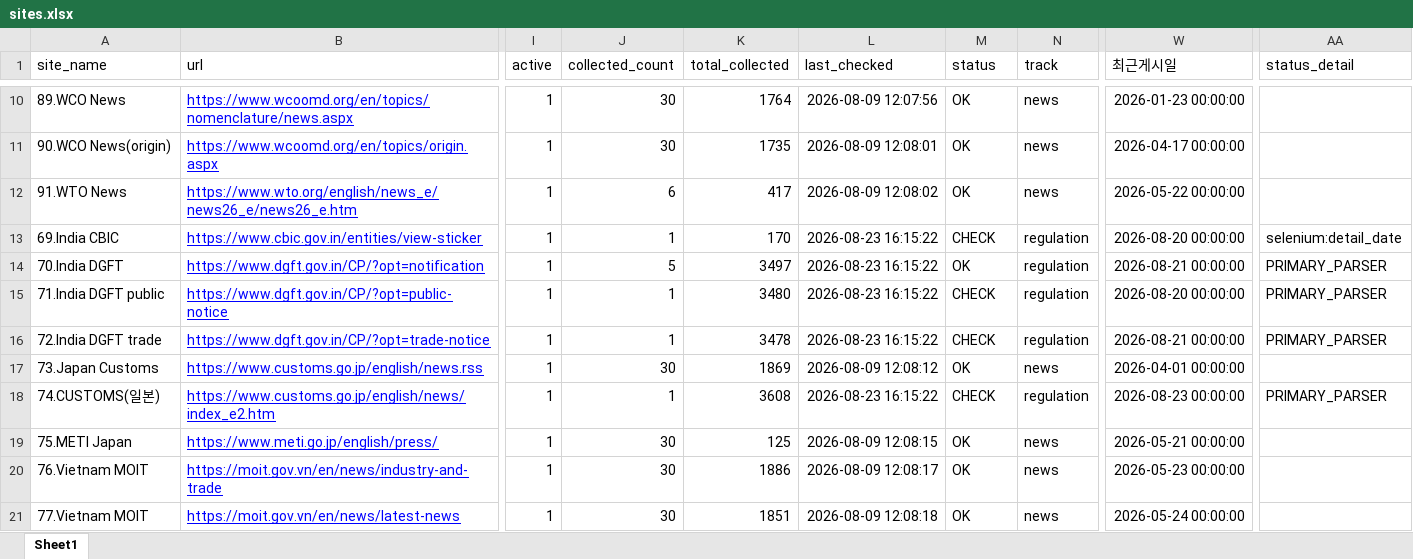
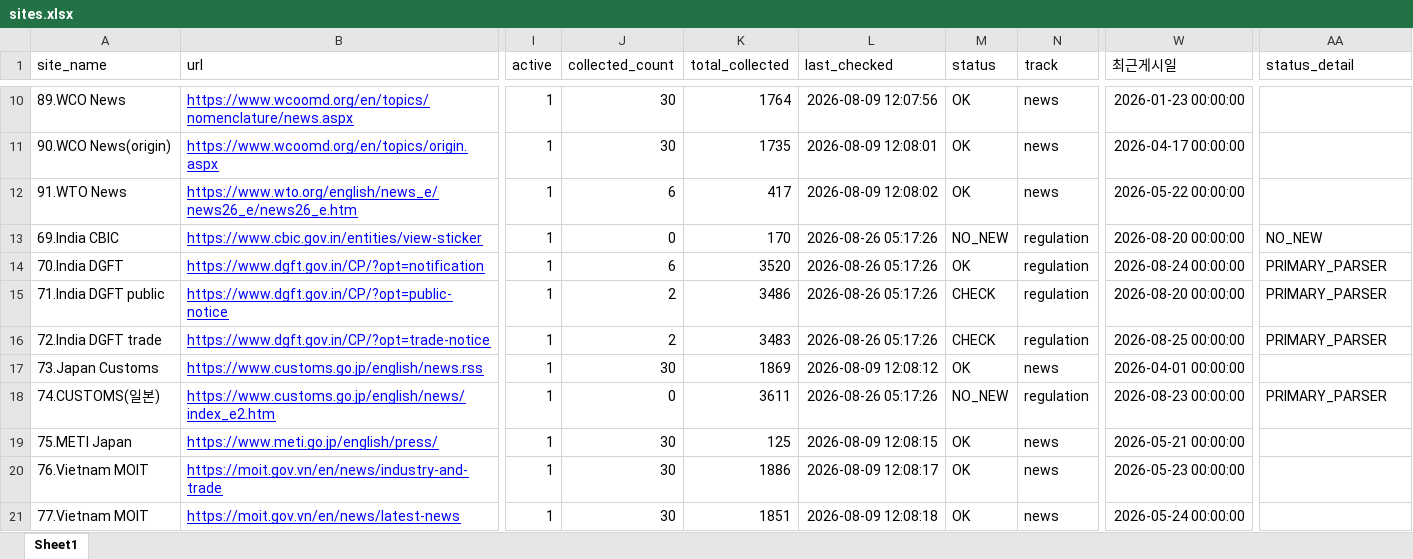
Before and after one commit to rhkr8872-dotcom/GTI-MAILLING, an Excel workbook: sites.xlsx, sheet Sheet1, drawn as a sheet; only a part is shown, gaps mark what is left out; values as stored, in another font and other column widths than the file's, no borders; the diff covers the shown part only; the diff names each change by its address in the sheet, - before the commit and + after, or states it on an @@ line.

```diff
--- a/sites.xlsx (sheet Sheet1)
+++ b/sites.xlsx (sheet Sheet1)
-J13 (collected_count): 1
+J13 (collected_count): 0
-L13:L16 (last_checked): 2026-08-23 16:15:22
+L13:L16 (last_checked): 2026-08-26 05:17:26
-M13 (status): CHECK
+M13 (status): NO_NEW
-AA13 (status_detail): selenium:detail_date
+AA13 (status_detail): NO_NEW
-J14 (collected_count): 5
+J14 (collected_count): 6
-K14 (total_collected): 3497
+K14 (total_collected): 3520
-W14 (최근게시일): 2026-08-21 00:00:00
+W14 (최근게시일): 2026-08-24 00:00:00
-J15:J16 (collected_count): 1
+J15:J16 (collected_count): 2
-K15 (total_collected): 3480
+K15 (total_collected): 3486
-K16 (total_collected): 3478
+K16 (total_collected): 3483
-W16 (최근게시일): 2026-08-21 00:00:00
+W16 (최근게시일): 2026-08-25 00:00:00
-J18 (collected_count): 1
+J18 (collected_count): 0
-K18 (total_collected): 3608
+K18 (total_collected): 3611
-L18 (last_checked): 2026-08-23 16:15:22
+L18 (last_checked): 2026-08-26 05:17:26
-M18 (status): CHECK
+M18 (status): NO_NEW
```
Also changed, not shown: 109 edited cells elsewhere in this sheet, 2 other files.
